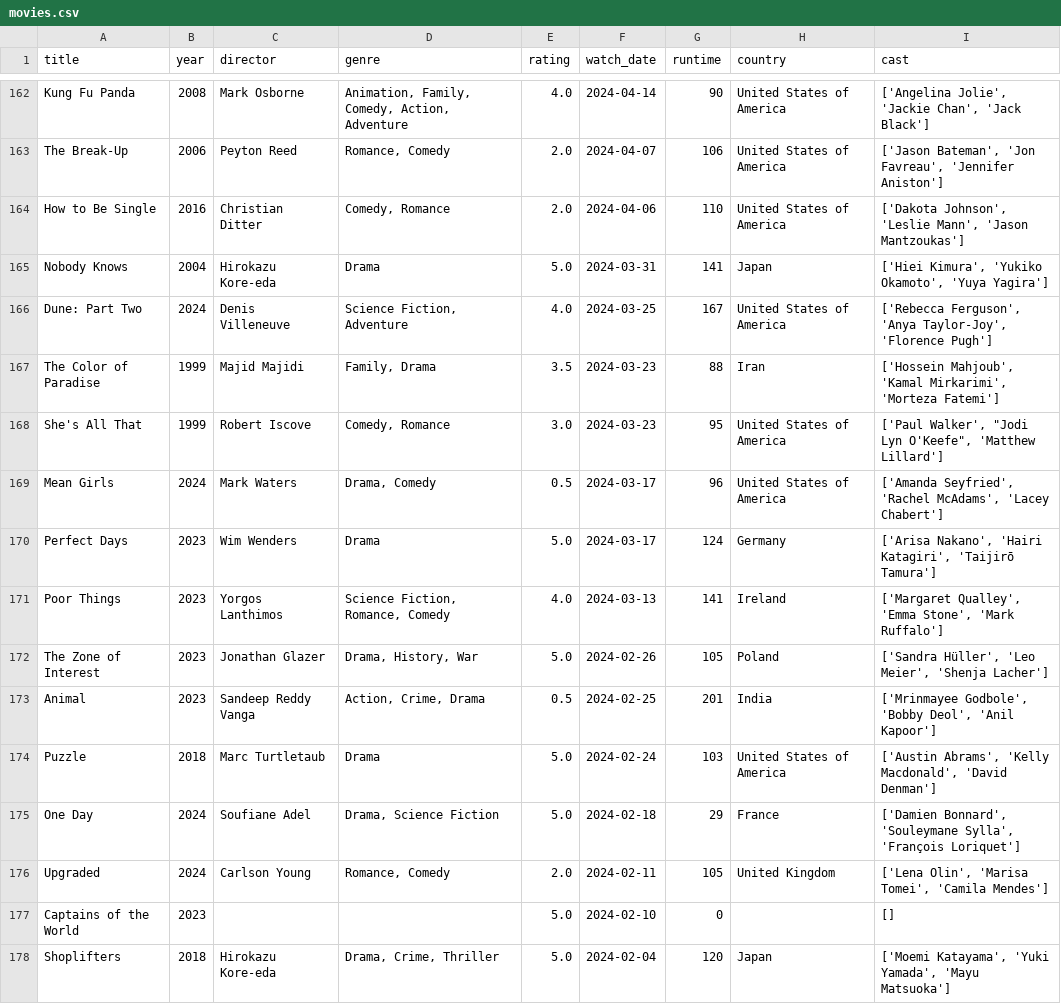
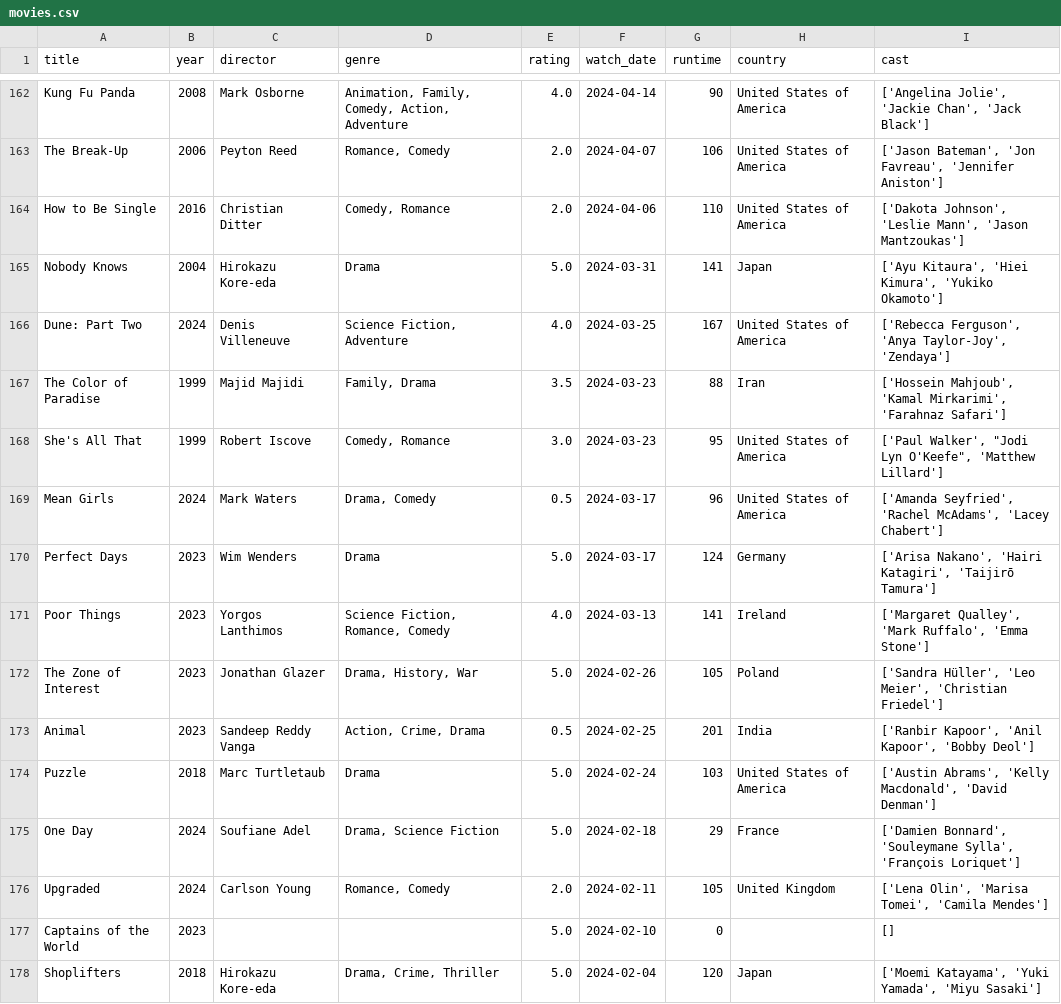
Before and after one commit to sarthakk88/letterboxd-wrapped, a CSV file: data/movies.csv, drawn as a sheet; only a part is shown, gaps mark what is left out; the diff covers the shown part only.

```diff
--- a/data/movies.csv
+++ b/data/movies.csv
@@ -164,5 +164,5 @@ The Break-Up,2006,Peyton Reed,"Romance, Comedy",2.0,2024-04-07,106,United States
 How to Be Single,2016,Christian Ditter,"Comedy, Romance",2.0,2024-04-06,110,United States of America,"['Dakota Johnson', 'Leslie Mann', 'Jason Mantzoukas']"
-Nobody Knows,2004,Hirokazu Kore-eda,Drama,5.0,2024-03-31,141,Japan,"['Hiei Kimura', 'Yukiko Okamoto', 'Yuya Yagira']"
-Dune: Part Two,2024,Denis Villeneuve,"Science Fiction, Adventure",4.0,2024-03-25,167,United States of America,"['Rebecca Ferguson', 'Anya Taylor-Joy', 'Florence Pugh']"
-The Color of Paradise,1999,Majid Majidi,"Family, Drama",3.5,2024-03-23,88,Iran,"['Hossein Mahjoub', 'Kamal Mirkarimi', 'Morteza Fatemi']"
+Nobody Knows,2004,Hirokazu Kore-eda,Drama,5.0,2024-03-31,141,Japan,"['Ayu Kitaura', 'Hiei Kimura', 'Yukiko Okamoto']"
+Dune: Part Two,2024,Denis Villeneuve,"Science Fiction, Adventure",4.0,2024-03-25,167,United States of America,"['Rebecca Ferguson', 'Anya Taylor-Joy', 'Zendaya']"
+The Color of Paradise,1999,Majid Majidi,"Family, Drama",3.5,2024-03-23,88,Iran,"['Hossein Mahjoub', 'Kamal Mirkarimi', 'Farahnaz Safari']"
 She's All That,1999,Robert Iscove,"Comedy, Romance",3.0,2024-03-23,95,United States of America,"['Paul Walker', ""Jodi Lyn O'Keefe"", 'Matthew Lillard']"
@@ -170,5 +170,5 @@ Mean Girls,2024,Mark Waters,"Drama, Comedy",0.5,2024-03-17,96,United States of A
 Perfect Days,2023,Wim Wenders,Drama,5.0,2024-03-17,124,Germany,"['Arisa Nakano', 'Hairi Katagiri', 'Taijirō Tamura']"
-Poor Things,2023,Yorgos Lanthimos,"Science Fiction, Romance, Comedy",4.0,2024-03-13,141,Ireland,"['Margaret Qualley', 'Emma Stone', 'Mark Ruffalo']"
-The Zone of Interest,2023,Jonathan Glazer,"Drama, History, War",5.0,2024-02-26,105,Poland,"['Sandra Hüller', 'Leo Meier', 'Shenja Lacher']"
-Animal,2023,Sandeep Reddy Vanga,"Action, Crime, Drama",0.5,2024-02-25,201,India,"['Mrinmayee Godbole', 'Bobby Deol', 'Anil Kapoor']"
+Poor Things,2023,Yorgos Lanthimos,"Science Fiction, Romance, Comedy",4.0,2024-03-13,141,Ireland,"['Margaret Qualley', 'Mark Ruffalo', 'Emma Stone']"
+The Zone of Interest,2023,Jonathan Glazer,"Drama, History, War",5.0,2024-02-26,105,Poland,"['Sandra Hüller', 'Leo Meier', 'Christian Friedel']"
+Animal,2023,Sandeep Reddy Vanga,"Action, Crime, Drama",0.5,2024-02-25,201,India,"['Ranbir Kapoor', 'Anil Kapoor', 'Bobby Deol']"
 Puzzle,2018,Marc Turtletaub,Drama,5.0,2024-02-24,103,United States of America,"['Austin Abrams', 'Kelly Macdonald', 'David Denman']"
@@ -177,2 +177,2 @@ Upgraded,2024,Carlson Young,"Romance, Comedy",2.0,2024-02-11,105,United Kingdom,
 Captains of the World,2023,,,5.0,2024-02-10,0,,[]
-Shoplifters,2018,Hirokazu Kore-eda,"Drama, Crime, Thriller",5.0,2024-02-04,120,Japan,"['Moemi Katayama', 'Yuki Yamada', 'Mayu Matsuoka']"
+Shoplifters,2018,Hirokazu Kore-eda,"Drama, Crime, Thriller",5.0,2024-02-04,120,Japan,"['Moemi Katayama', 'Yuki Yamada', 'Miyu Sasaki']"
```
Also changed, not shown: 126 edited cells elsewhere in this file, 1 other file.
